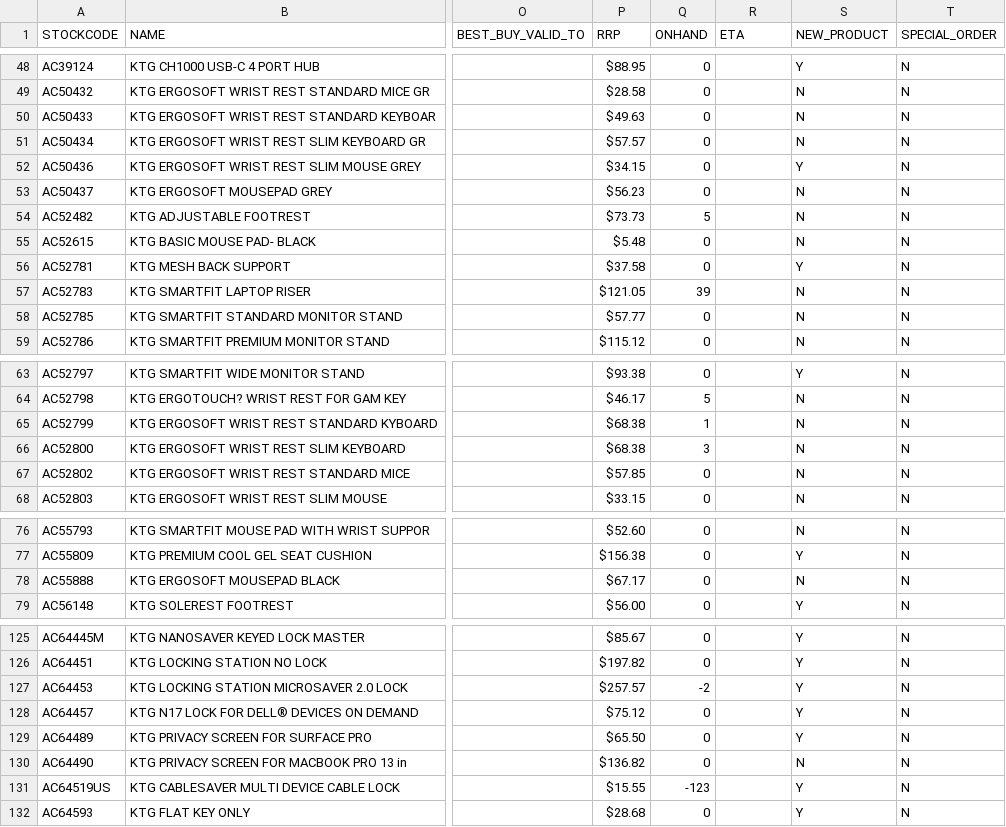
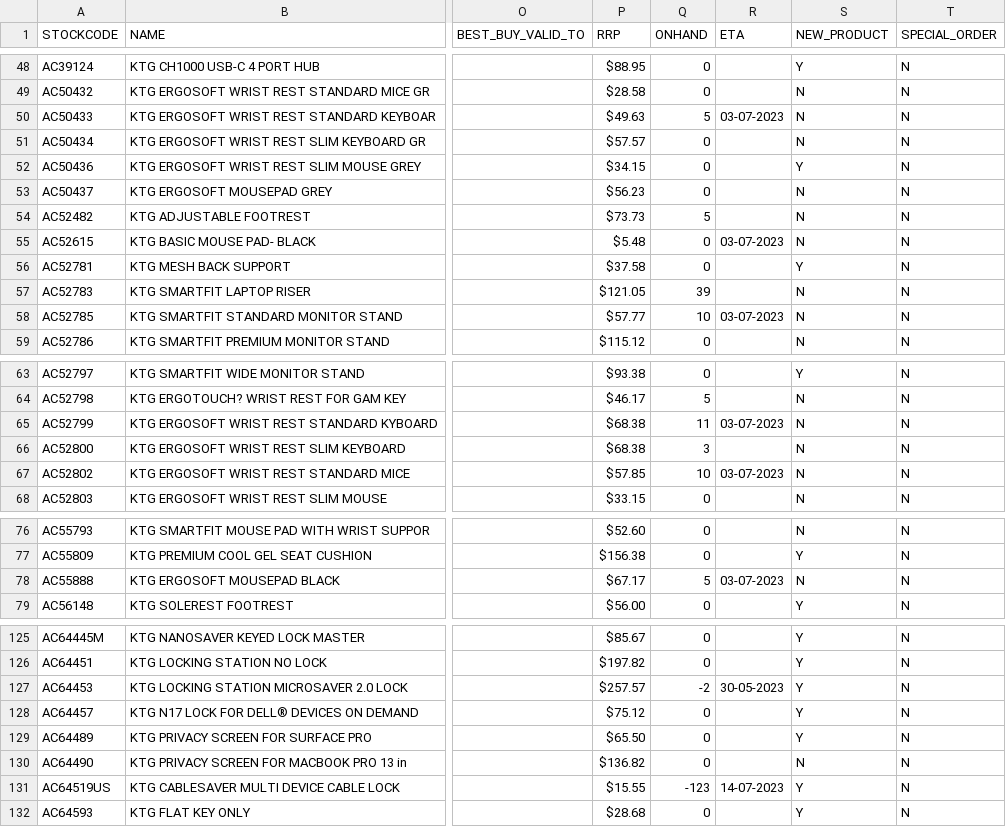
Before and after one commit to weberyuweili/cackle-catalogs, a CSV file: ENT.csv, drawn as a sheet; only a part is shown, gaps mark what is left out; the diff covers the shown part only; the diff names each change by its address in the sheet, - before the commit and + after, or states it on an @@ line.

```diff
--- a/ENT.csv
+++ b/ENT.csv
-Q50 (ONHAND): 0
+Q50 (ONHAND): 5
-R50 (ETA): (empty)
+R50 (ETA): 03-07-2023
-R55 (ETA): (empty)
+R55 (ETA): 03-07-2023
-Q58 (ONHAND): 0
+Q58 (ONHAND): 10
-R58 (ETA): (empty)
+R58 (ETA): 03-07-2023
-Q65 (ONHAND): 1
+Q65 (ONHAND): 11
-R65 (ETA): (empty)
+R65 (ETA): 03-07-2023
-Q67 (ONHAND): 0
+Q67 (ONHAND): 10
-R67 (ETA): (empty)
+R67 (ETA): 03-07-2023
-Q78 (ONHAND): 0
+Q78 (ONHAND): 5
-R78 (ETA): (empty)
+R78 (ETA): 03-07-2023
-R127 (ETA): (empty)
+R127 (ETA): 30-05-2023
-R131 (ETA): (empty)
+R131 (ETA): 14-07-2023
```
Also changed, not shown: 8 edited cells elsewhere in this file, AG.csv, SNNT.csv, 3 other files.
